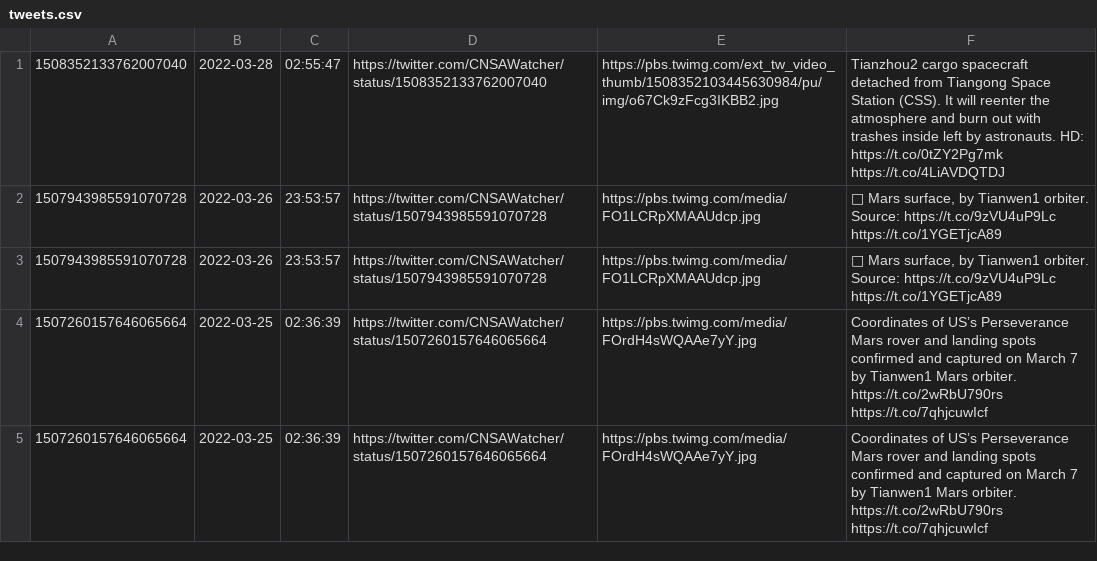
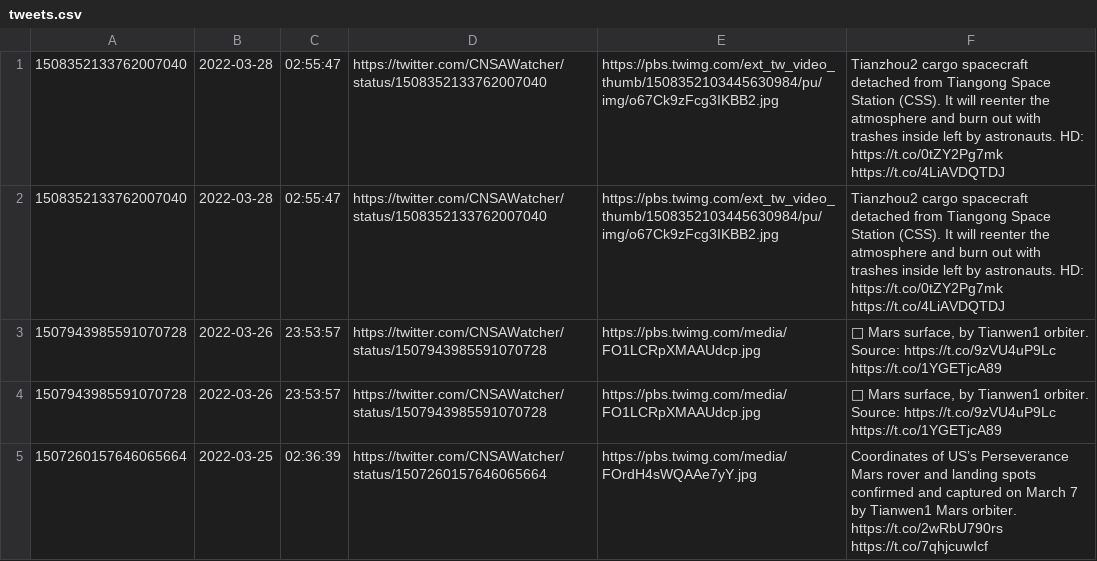
Before and after one commit to CNSAWatcher/cnsawatcher.github.io, a CSV file: scripts/twint/tweets.csv, drawn as a sheet; only a part is shown; the shorter side is filled out with more unchanged rows.

```diff
--- a/scripts/twint/tweets.csv
+++ b/scripts/twint/tweets.csv
@@ -1,2 +1,3 @@
 1508352133762007040	2022-03-28	02:55:47	https://twitter.com/CNSAWatcher/status/1508352133762007040	https://pbs.twimg.com/ext_tw_video_thumb/1508352103445630984/pu/img/o67Ck9zFcg3IKBB2.jpg	Tianzhou2 cargo spacecraft detached from Tiangong Space Station (CSS). It will reenter the atmosphere and burn out with trashes inside left by astronauts. HD:  https://t.co/0tZY2Pg7mk  https://t.co/4LiAVDQTDJ
+1508352133762007040	2022-03-28	02:55:47	https://twitter.com/CNSAWatcher/status/1508352133762007040	https://pbs.twimg.com/ext_tw_video_thumb/1508352103445630984/pu/img/o67Ck9zFcg3IKBB2.jpg	Tianzhou2 cargo spacecraft detached from Tiangong Space Station (CSS). It will reenter the atmosphere and burn out with trashes inside left by astronauts. HD:  https://t.co/0tZY2Pg7mk  https://t.co/4LiAVDQTDJ
 1507943985591070728	2022-03-26	23:53:57	https://twitter.com/CNSAWatcher/status/1507943985591070728	https://pbs.twimg.com/media/FO1LCRpXMAAUdcp.jpg	📸 Mars surface, by Tianwen1 orbiter. Source:  https://t.co/9zVU4uP9Lc  https://t.co/1YGETjcA89
```
Also changed, not shown: 2 other files.
